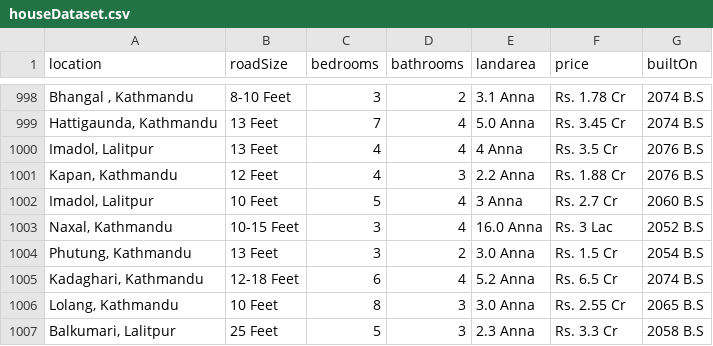
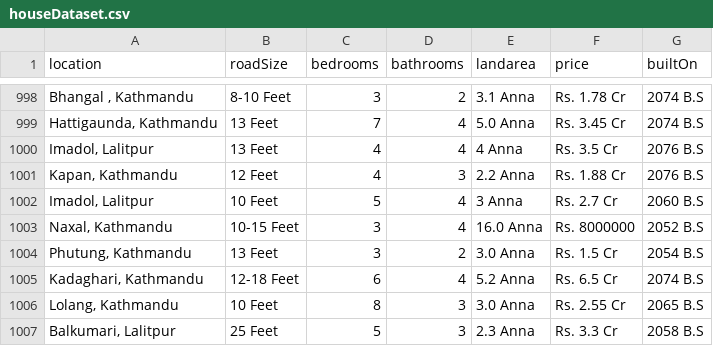
Before and after one commit to Limbusese/House-Price-Prediction, a CSV file: backend/dataSets/houseDataset.csv, drawn as a sheet; only a part is shown, gaps mark what is left out; the diff names each change by its address in the sheet, - before the commit and + after, or states it on an @@ line.

```diff
--- a/backend/dataSets/houseDataset.csv
+++ b/backend/dataSets/houseDataset.csv
-F1003 (price): Rs. 3 Lac
+F1003 (price): Rs. 8000000
```
Also changed, not shown: backend/dataSets/houseDataset_geocodedFile.csv, 31 other files.
